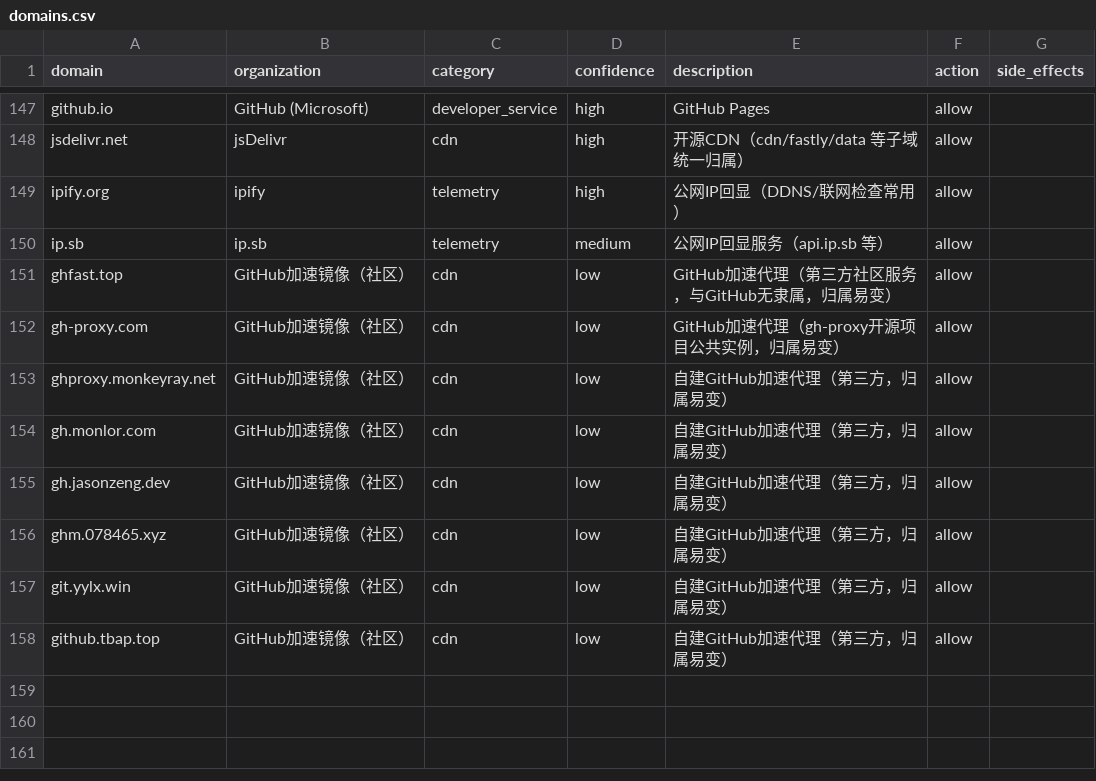
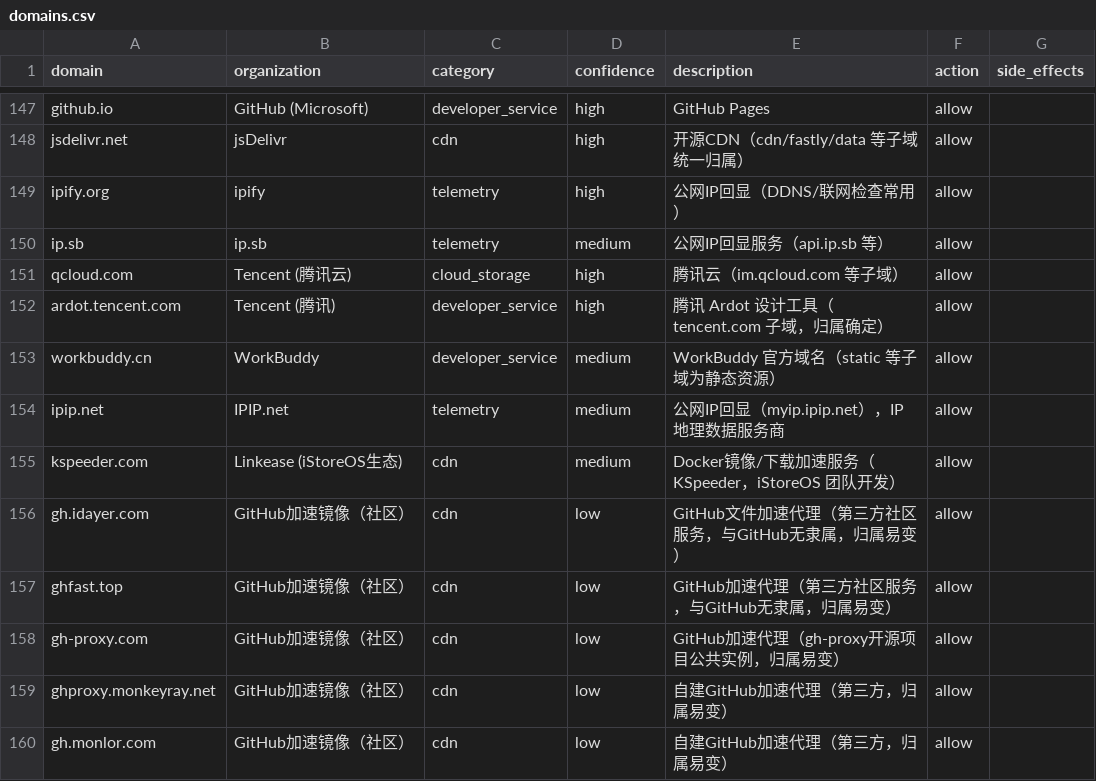
Before and after one commit to homeward-labs/homeward, a CSV file: src/knowledge_base/domains.csv, drawn as a sheet; only a part is shown, gaps mark what is left out; the shorter side is filled out with more unchanged rows.

Commit message:
fix: 快照恢复时用当前知识库重判旧「未知」结论
- 实机暴露：知识库补录后旧快照的「未知」归属原样 put() 回缓存，
  未知名单只做并集 —— 新规则永远被旧结论顶住，面板一直显示未知
- 恢复时逐条用当前知识库重判：已知新结论优先落缓存；
  未知域名列表先剔除已能归属的条目再合并
- 知识库补录 6 条（均经查证）：qcloud.com(腾讯云)、ardot.tencent.com(腾讯)、
  workbuddy.cn、ipip.net(公网IP回显)、kspeeder.com(Linkease/iStoreOS 下载加速)、
  gh.idayer.com(GitHub加速镜像,low)；查证不了的继续留未知
- 新增 test_restore_rejudges_stale_unknowns 锁行为；247 passed

```diff
--- a/src/knowledge_base/domains.csv
+++ b/src/knowledge_base/domains.csv
@@ -150,2 +150,8 @@ ipify.org,ipify,telemetry,high,公网IP回显（DDNS/联网检查常用）,allow
 ip.sb,ip.sb,telemetry,medium,公网IP回显服务（api.ip.sb 等）,allow,
+qcloud.com,Tencent (腾讯云),cloud_storage,high,腾讯云（im.qcloud.com 等子域）,allow,
+ardot.tencent.com,Tencent (腾讯),developer_service,high,腾讯 Ardot 设计工具（tencent.com 子域，归属确定）,allow,
+workbuddy.cn,WorkBuddy,developer_service,medium,WorkBuddy 官方域名（static 等子域为静态资源）,allow,
+ipip.net,IPIP.net,telemetry,medium,公网IP回显（myip.ipip.net），IP 地理数据服务商,allow,
+kspeeder.com,Linkease (iStoreOS生态),cdn,medium,Docker镜像/下载加速服务（KSpeeder，iStoreOS 团队开发）,allow,
+gh.idayer.com,GitHub加速镜像（社区）,cdn,low,GitHub文件加速代理（第三方社区服务，与GitHub无隶属，归属易变）,allow,
 ghfast.top,GitHub加速镜像（社区）,cdn,low,GitHub加速代理（第三方社区服务，与GitHub无隶属，归属易变）,allow,
```
Also changed, not shown: 2 other files.
